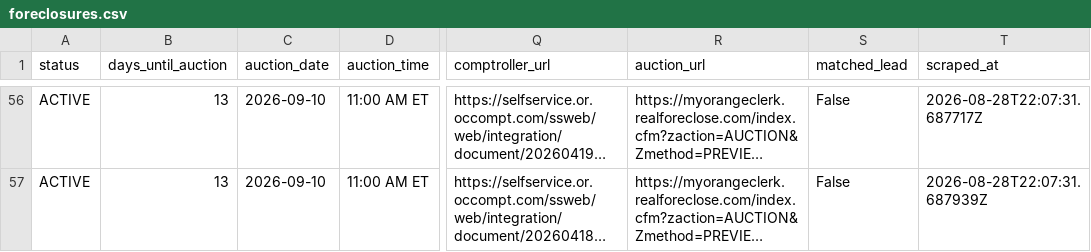
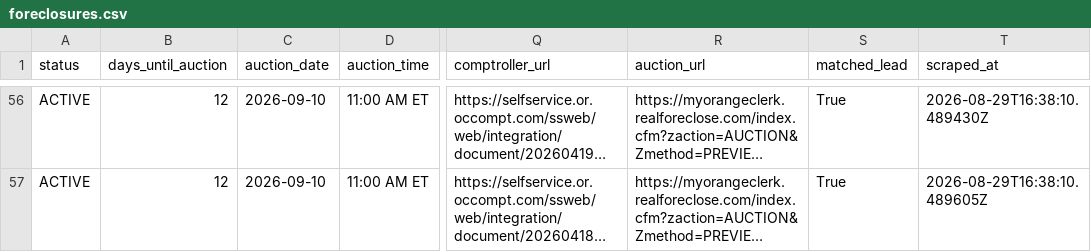
Before and after one commit to bigbuckoffers/OrangeCounty_Intel, a CSV file: data/foreclosures.csv, drawn as a sheet; only a part is shown, gaps mark what is left out; long unchanged cells end in …; the diff covers the shown part only; the diff names each change by its address in the sheet, - before the commit and + after, or states it on an @@ line.

```diff
--- a/data/foreclosures.csv
+++ b/data/foreclosures.csv
-B56:B57 (days_until_auction): 13
+B56:B57 (days_until_auction): 12
-S56:S57 (matched_lead): False
+S56:S57 (matched_lead): True
-T56 (scraped_at): 2026-08-28T22:07:31.687717Z
+T56 (scraped_at): 2026-08-29T16:38:10.489430Z
-T57 (scraped_at): 2026-08-28T22:07:31.687939Z
+T57 (scraped_at): 2026-08-29T16:38:10.489605Z
```
Also changed, not shown: 112 edited cells elsewhere in this file, 5 other files.
